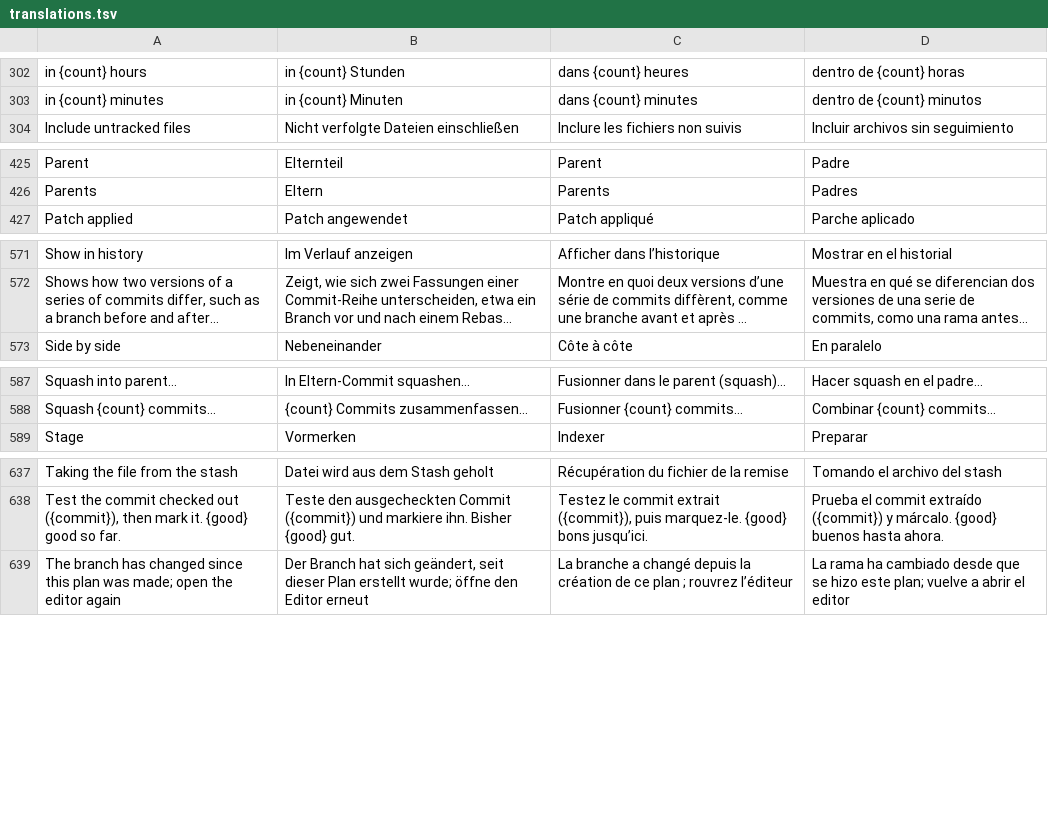
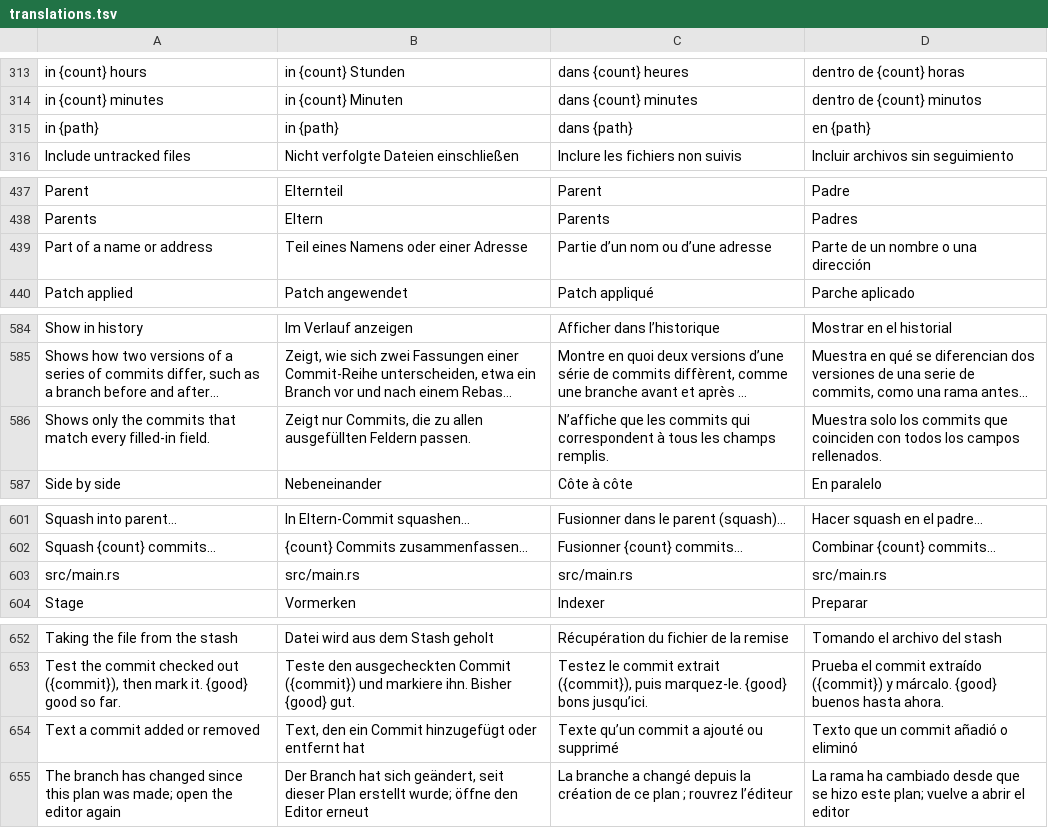
Before and after one commit to Jorgen-VikingGod/GitCraft, a TSV file: crates/gitcraft-ui/src/i18n/translations.tsv, drawn as a sheet; only a part is shown, gaps mark what is left out; long unchanged cells end in …; the diff covers the shown part only; the diff names each change by its address in the sheet, - before the commit and + after, or states it on an @@ line.

```diff
--- a/crates/gitcraft-ui/src/i18n/translations.tsv
+++ b/crates/gitcraft-ui/src/i18n/translations.tsv
+row 315: in {path} | in {path} | dans {path} | en {path}
+row 439: Part of a name or address | Teil eines Namens oder einer Adresse | Partie d’un nom ou d’une adresse | Parte de un nombre o una dirección
+row 586: Shows only the commits that match every filled-in field. | Zeigt nur Commits, die zu allen ausgefüllten Feldern passen. | N’affiche que les commits qui correspondent à tous les champs remplis. | Muestra solo los commits que coinciden con todos los campos rellenados.
+row 603: src/main.rs | src/main.rs | src/main.rs | src/main.rs
+row 654: Text a commit added or removed | Text, den ein Commit hinzugefügt oder entfernt hat | Texte qu’un commit a ajouté ou supprimé | Texto que un commit añadió o eliminó
```
Also changed, not shown: 11 added rows elsewhere in this file, 8 other files.
